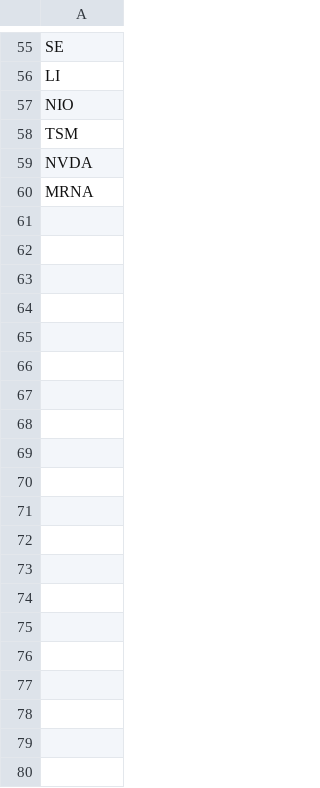
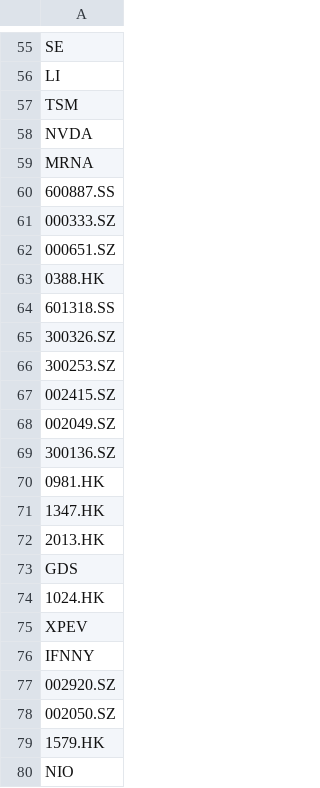
Before and after one commit to limhongwei/stocks, a CSV file: Stocks.csv, drawn as a sheet; only a part is shown, gaps mark what is left out.

Commit message:
Update Stocks.csv

```diff
--- a/Stocks.csv
+++ b/Stocks.csv
@@ -56,3 +56,2 @@ SE
 LI
-NIO
 TSM
@@ -60 +59,22 @@ NVDA
 MRNA
+600887.SS
+000333.SZ
+000651.SZ
+0388.HK
+601318.SS
+300326.SZ
+300253.SZ
+002415.SZ
+002049.SZ
+300136.SZ
+0981.HK
+1347.HK
+2013.HK
+GDS
+1024.HK
+XPEV
+IFNNY
+002920.SZ
+002050.SZ
+1579.HK
+NIO
```
